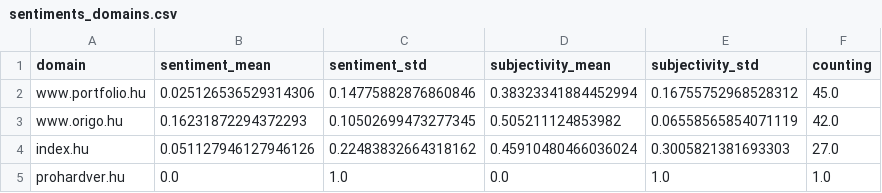
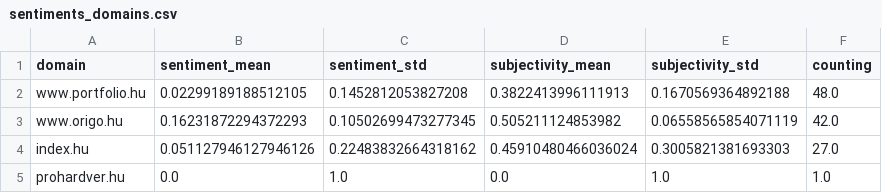
Before and after one commit to jens-news/hungarianExtremes, a CSV file: csv/sentiments_domains.csv, drawn as a sheet.

```diff
--- a/csv/sentiments_domains.csv
+++ b/csv/sentiments_domains.csv
@@ -1,3 +1,3 @@
 domain,sentiment_mean,sentiment_std,subjectivity_mean,subjectivity_std,counting
-www.portfolio.hu,0.025126536529314306,0.14775882876860846,0.38323341884452994,0.16755752968528312,45.0
+www.portfolio.hu,0.02299189188512105,0.1452812053827208,0.3822413996111913,0.1670569364892188,48.0
 www.origo.hu,0.16231872294372293,0.10502699473277345,0.505211124853982,0.06558565854071119,42.0
```
Also changed, not shown: csv/sentiments_days.csv, csv/sentiments_locations.csv, 4 other files.
